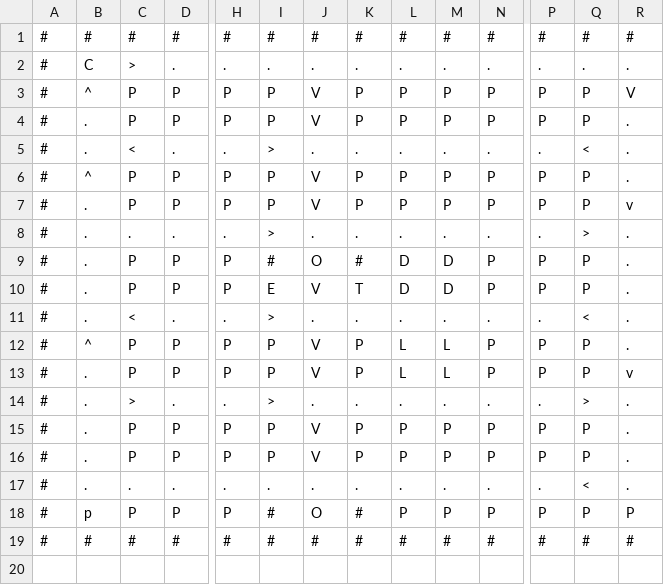
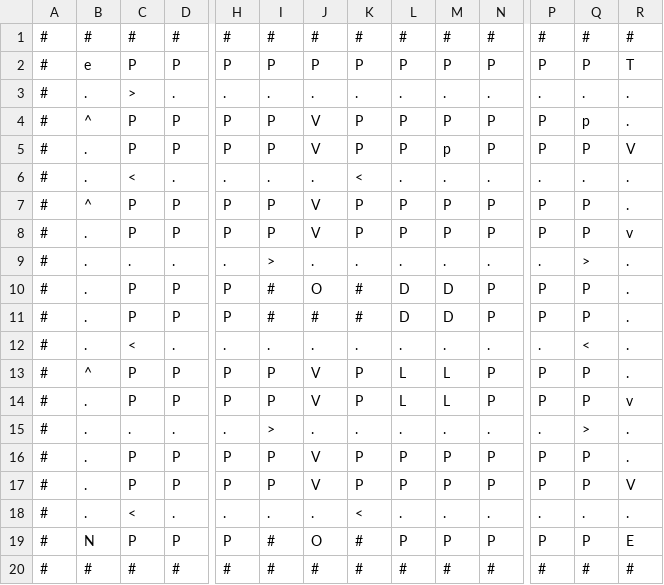
Before and after one commit to dvn-ad/Parking-Lot-Pathfinder, a CSV file: maps/floor1.csv, drawn as a sheet; only a part is shown, gaps mark what is left out; addresses are those after the commit; rows hold the shown columns only; the diff names each change by its address in the sheet, - before the commit and + after, or states it on an @@ line.

```diff
--- a/maps/floor1.csv
+++ b/maps/floor1.csv
+row 2: # | e | P | P | P | P | P | P | P | P | P | P | P | T
-B3: C
+B3: .
-Q4: P
+Q4: p
-R4: V
+R4: .
-M5: P
+M5: p
-R5: .
+R5: V
-I6: >
+I6: .
-K6: .
+K6: <
-Q6: <
+Q6: .
-I11: E
+I11: #
-J11: V
+J11: #
-K11: T
+K11: #
-I12: >
+I12: .
-C15: >
+C15: .
-R17: .
+R17: V
-C18: .
+C18: <
-K18: .
+K18: <
-Q18: <
+Q18: .
-B19: p
+B19: N
-R19: P
+R19: E
```
Also changed, not shown: maps/floor0.csv, maps/floor10.csv, 13 other files.
